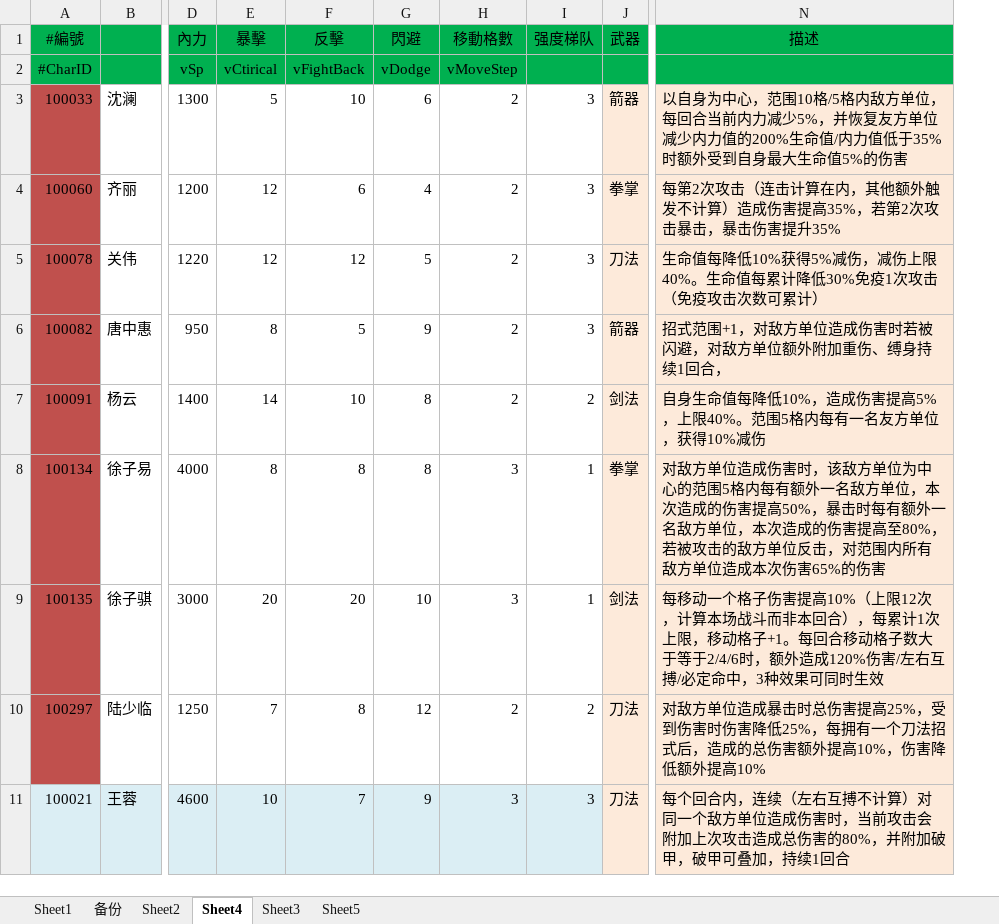
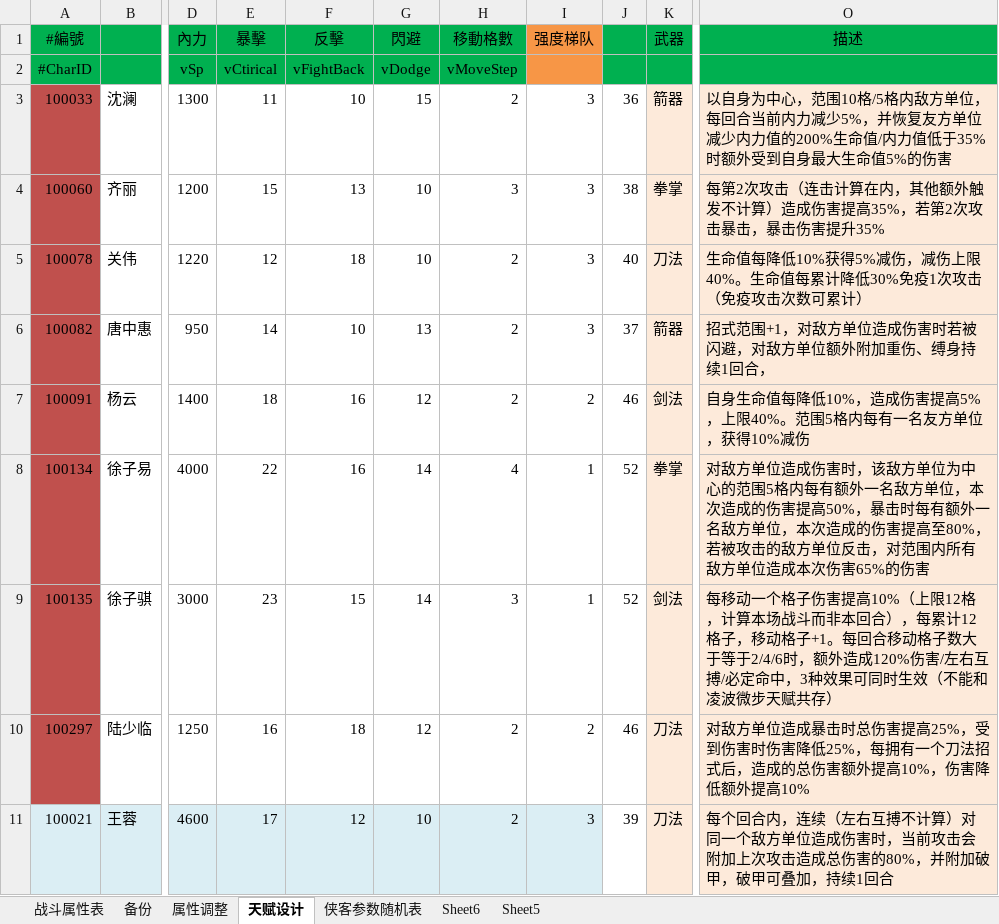
Before and after one commit to xiaozhuzzz/XiakePreMod, an Excel workbook: Excel文件/xiakeqian/战斗属性.xlsx, sheet 天赋设计, drawn as a sheet; only a part is shown, gaps mark what is left out; values as stored, in another font and other column widths than the file's, no borders; conditional formats not drawn; addresses are those after the commit; the diff covers the shown part only; the diff names each change by its address in the sheet, - before the commit and + after, or states it on an @@ line.

Commit message:
新增
1、侠客属性相关调整初版

```diff
--- a/Excel文件/xiakeqian/战斗属性.xlsx (sheet 天赋设计)
+++ b/Excel文件/xiakeqian/战斗属性.xlsx (sheet 天赋设计)
-sheet tab: Sheet1
+sheet tab: 战斗属性表
-sheet tab: Sheet2
+sheet tab: 属性调整
-sheet tab: Sheet4
+sheet tab: 天赋设计
-sheet tab: Sheet3
+sheet tab: 侠客参数随机表
+sheet tab: Sheet6
+column J, rows 3-11: 36 | 38 | 40 | 37 | 46 | 52 | 52 | 46 | 39
-I1:I2 fill: #00B050
+I1:I2 fill: #F79646
-E3: 5
+E3: 11
-G3: 6
+G3: 15
-E4: 12
+E4: 15
-F4: 6
+F4: 13
-G4: 4
+G4: 10
-H4: 2
+H4: 3
-F5: 12
+F5: 18
-G5: 5
+G5: 10
-E6: 8
+E6: 14
-F6: 5
+F6: 10
-G6: 9
+G6: 13
-E7: 14
+E7: 18
-F7: 10
+F7: 16
-G7: 8
+G7: 12
-E8: 8
+E8: 22
-F8: 8
+F8: 16
-G8: 8
+G8: 14
-H8: 3
+H8: 4
-E9: 20
+E9: 23
-F9: 20
+F9: 15
-G9: 10
+G9: 14
-O9: …（上限12次，计算本场战斗而非本回合），每累计1次上限，移动格子+1。每回合移动格子数大于等于2/4/6时，额外造成120%伤害/左右互搏/必定命中，3种效果可同时生效
+O9: …（上限12格，计算本场战斗而非本回合），每累计12格子，移动格子+1。每回合移动格子数大于等于2/4/6时，额外造成120%伤害/左右互搏/必定命中，3种效果可同时生效（不能和凌波微步天赋共存）
-E10: 7
+E10: 16
-F10: 8
+F10: 18
-E11: 10
+E11: 17
-F11: 7
+F11: 12
-G11: 9
+G11: 10
-H11: 3
+H11: 2
```
Also changed, not shown: 114 edited cells and cell formats elsewhere in this sheet, sheet 属性调整, sheet 侠客参数随机表, sheet 战斗属性表, charts or pictures.
